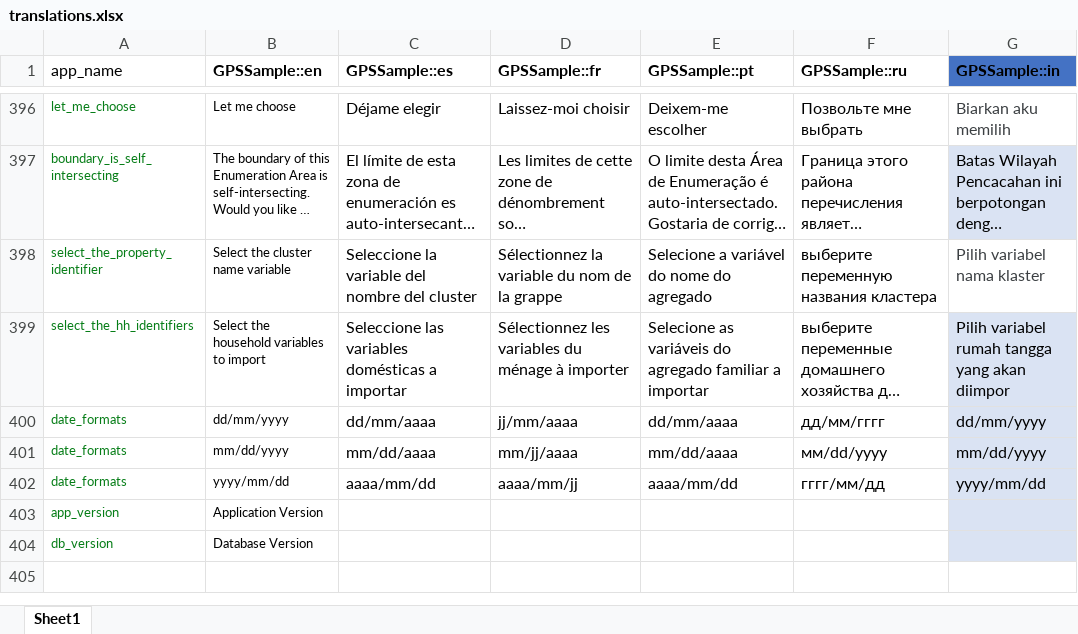
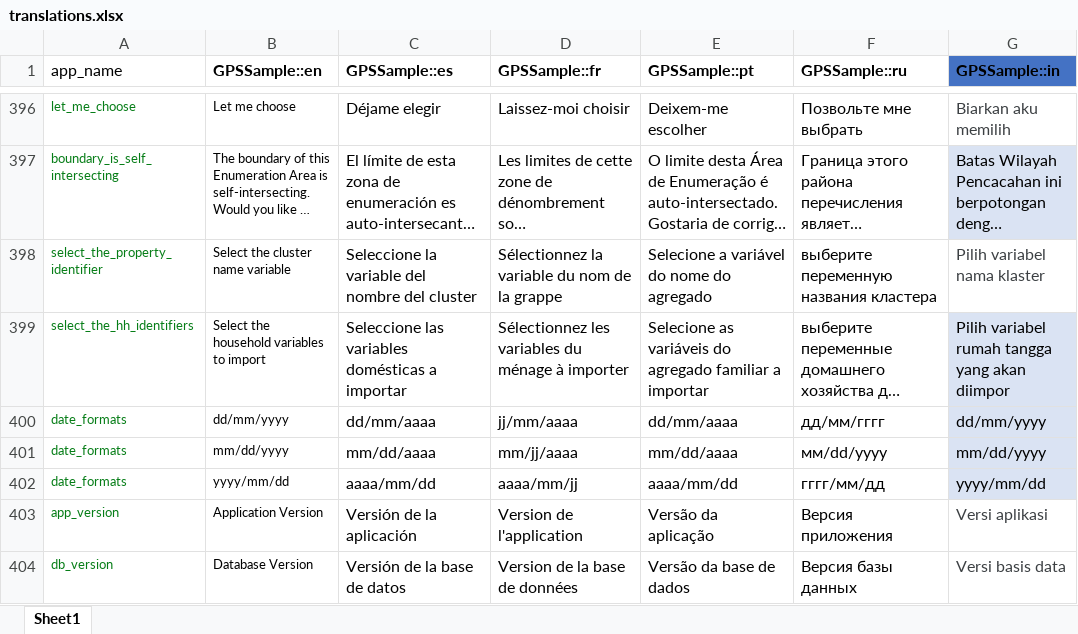
Before and after one commit to GPS-Sample/GPS-Sample, an Excel workbook: translations/translations.xlsx, sheet Sheet1, drawn as a sheet; only a part is shown, gaps mark what is left out; long unchanged cells end in …; values as stored, in another font and other column widths than the file's, no borders; table styles not drawn; the diff names each change by its address in the sheet, - before the commit and + after, or states it on an @@ line.

```diff
--- a/translations/translations.xlsx (sheet Sheet1)
+++ b/translations/translations.xlsx (sheet Sheet1)
-C403 (GPSSample::es): (empty)
+C403 (GPSSample::es): Versión de la aplicación
-D403 (GPSSample::fr): (empty)
+D403 (GPSSample::fr): Version de l'application
-E403 (GPSSample::pt): (empty)
+E403 (GPSSample::pt): Versão da aplicação
-F403 (GPSSample::ru): (empty)
+F403 (GPSSample::ru): Версия приложения
-G403 (GPSSample::in): (empty)
+G403 (GPSSample::in): Versi aplikasi
-G403:G404 fill: #DAE3F3
+G403:G404 fill: none
-C404 (GPSSample::es): (empty)
+C404 (GPSSample::es): Versión de la base de datos
-D404 (GPSSample::fr): (empty)
+D404 (GPSSample::fr): Version de la base de données
-E404 (GPSSample::pt): (empty)
+E404 (GPSSample::pt): Versão da base de dados
-F404 (GPSSample::ru): (empty)
+F404 (GPSSample::ru): Версия базы данных
-G404 (GPSSample::in): (empty)
+G404 (GPSSample::in): Versi basis data
```
Also changed, not shown: 8 other files.
